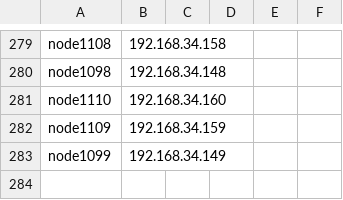
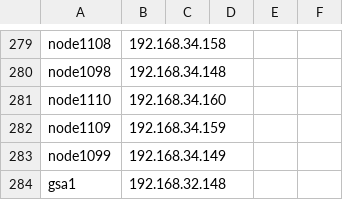
Before and after one commit to broadinstitute/APSGhistory, a CSV file: xcat2/tables/hosts.csv, drawn as a sheet; only a part is shown, gaps mark what is left out; the diff names each change by its address in the sheet, - before the commit and + after, or states it on an @@ line.

```diff
--- a/xcat2/tables/hosts.csv
+++ b/xcat2/tables/hosts.csv
+row 284: gsa1 | 192.168.32.148
```
Also changed, not shown: xcat2/tables/bootparams.csv, xcat2/tables/chain.csv, 4 other files.
